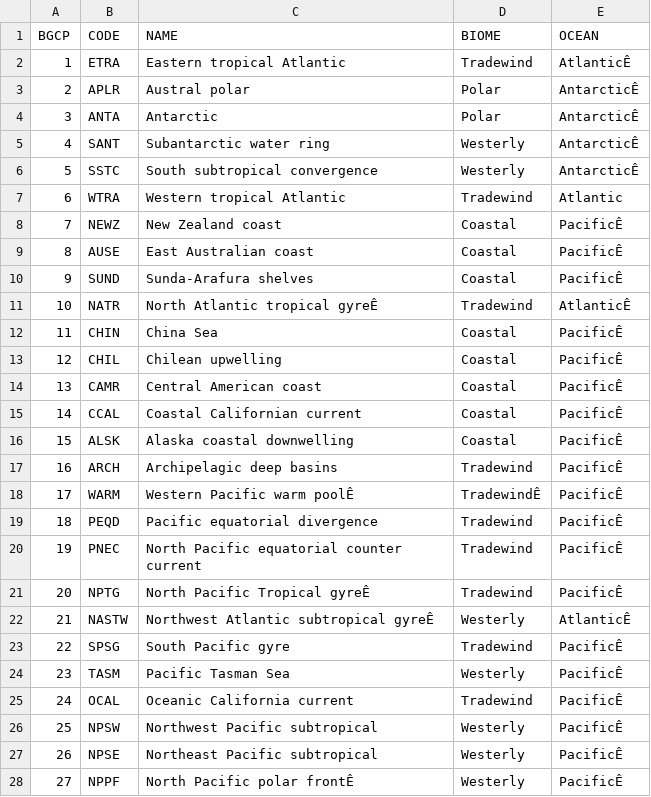
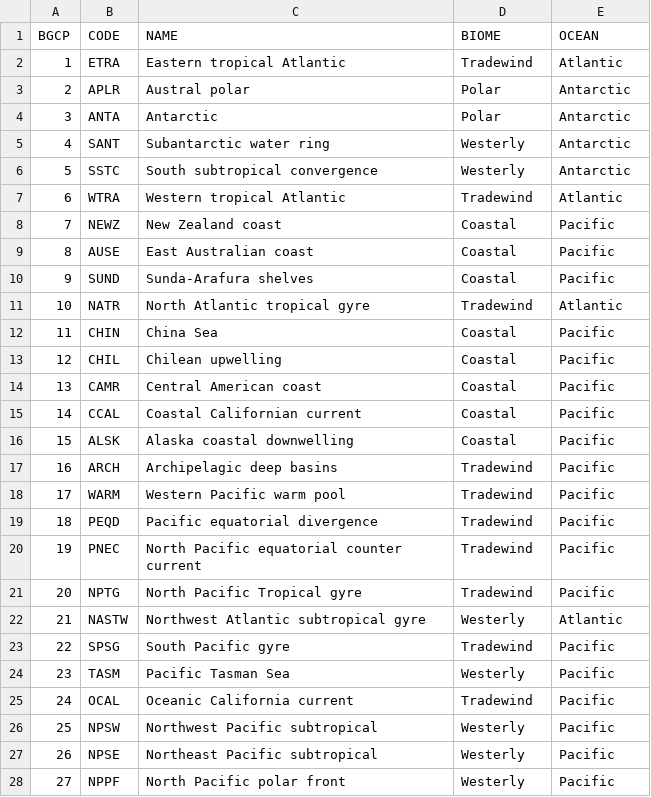
Before and after one commit to krtanaka/extreme_normalizations, a CSV file: data/NAME_BGCP_2019_REYGONDEAU.csv, drawn as a sheet; only a part is shown; the diff covers the shown part only; the diff names each change by its address in the sheet, - before the commit and + after, or states it on an @@ line.

Commit message:
revise eez, bgcp lme maps

```diff
--- a/data/NAME_BGCP_2019_REYGONDEAU.csv
+++ b/data/NAME_BGCP_2019_REYGONDEAU.csv
-E2 (OCEAN): AtlanticÊ
+E2 (OCEAN): Atlantic
-E3:E6 (OCEAN): AntarcticÊ
+E3:E6 (OCEAN): Antarctic
-E8:E10 (OCEAN): PacificÊ
+E8:E10 (OCEAN): Pacific
-C11 (NAME): North Atlantic tropical gyreÊ
+C11 (NAME): North Atlantic tropical gyre
-E11 (OCEAN): AtlanticÊ
+E11 (OCEAN): Atlantic
-E12:E21 (OCEAN): PacificÊ
+E12:E21 (OCEAN): Pacific
-C18 (NAME): Western Pacific warm poolÊ
+C18 (NAME): Western Pacific warm pool
-D18 (BIOME): TradewindÊ
+D18 (BIOME): Tradewind
-C21 (NAME): North Pacific Tropical gyreÊ
+C21 (NAME): North Pacific Tropical gyre
-C22 (NAME): Northwest Atlantic subtropical gyreÊ
+C22 (NAME): Northwest Atlantic subtropical gyre
-E22 (OCEAN): AtlanticÊ
+E22 (OCEAN): Atlantic
-E23:E28 (OCEAN): PacificÊ
+E23:E28 (OCEAN): Pacific
-C28 (NAME): North Pacific polar frontÊ
+C28 (NAME): North Pacific polar front
```
Also changed, not shown: 34 edited cells elsewhere in this file, 1 other file.
